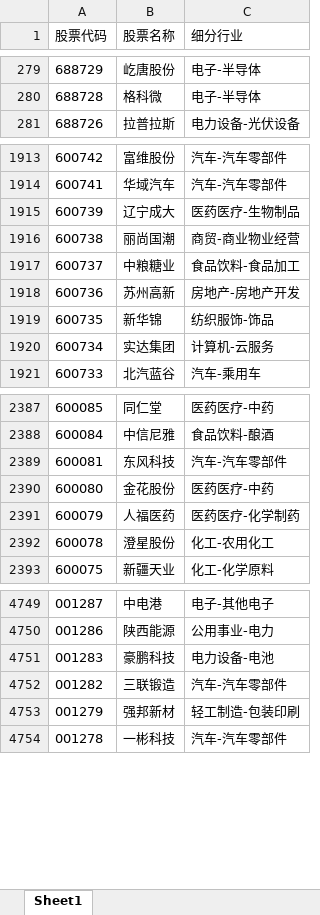
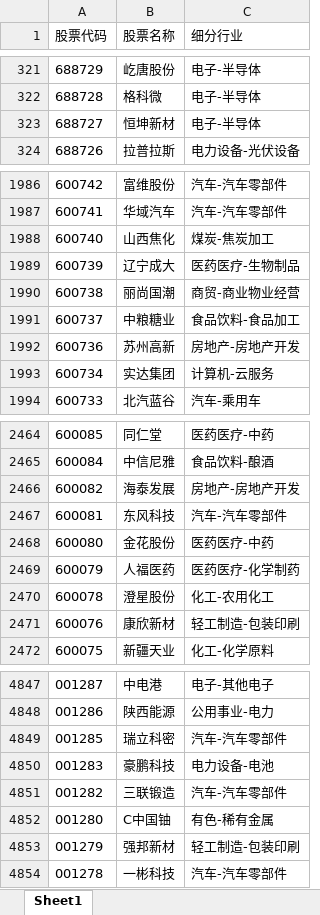
Before and after one commit to Kerwin-Lau/LimaGen1, an Excel workbook: 01_RawData/02_ASharesPro/ASharesPro.xlsx, sheet Sheet1, drawn as a sheet; only a part is shown, gaps mark what is left out; values as stored, in another font and other column widths than the file's, no borders; removed rows and columns are numbered as before the commit, all else as after; the diff covers the shown part only; the diff names each change by its address in the sheet, - before the commit and + after, or states it on an @@ line.

```diff
--- a/01_RawData/02_ASharesPro/ASharesPro.xlsx (sheet Sheet1)
+++ b/01_RawData/02_ASharesPro/ASharesPro.xlsx (sheet Sheet1)
+row 323: 688727 | 恒坤新材 | 电子-半导体
+row 1988: 600740 | 山西焦化 | 煤炭-焦炭加工
-row 1919: 600735 | 新华锦 | 纺织服饰-饰品
+row 2466: 600082 | 海泰发展 | 房地产-房地产开发
+row 2471: 600076 | 康欣新材 | 轻工制造-包装印刷
+row 4849: 001285 | 瑞立科密 | 汽车-汽车零部件
+row 4852: 001280 | C中国铀 | 有色-稀有金属
```
Also changed, not shown: 325 added rows, 225 removed rows, 4 moved rows and 29 edited cells elsewhere in this sheet, 01_RawData/04_HSharesPro/HSharesPro.xlsx, 4 other files.
